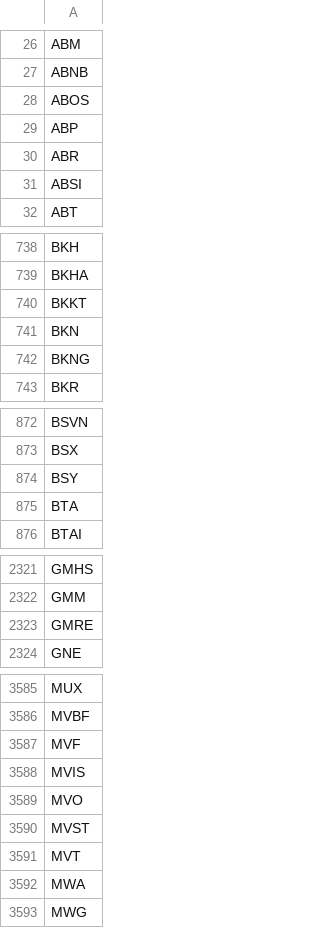
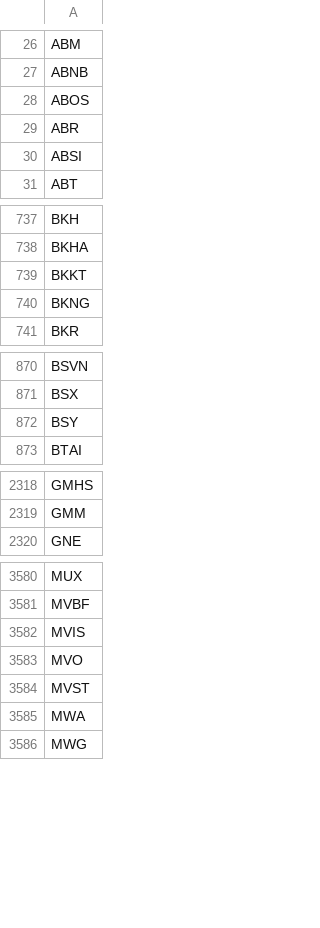
Before and after one commit to tu1258/Stock-Screener, a CSV file: stock_ticker.csv, drawn as a sheet; only a part is shown, gaps mark what is left out; the diff covers the shown part only.

```diff
--- a/stock_ticker.csv
+++ b/stock_ticker.csv
@@ -28,3 +28,2 @@ ABNB
 ABOS
-ABP
 ABR
@@ -740,3 +739,2 @@ BKHA
 BKKT
-BKN
 BKNG
@@ -874,3 +872,2 @@ BSX
 BSY
-BTA
 BTAI
@@ -2322,3 +2319,2 @@ GMHS
 GMM
-GMRE
 GNE
@@ -3586,3 +3581,2 @@ MUX
 MVBF
-MVF
 MVIS
@@ -3590,3 +3584,2 @@ MVO
 MVST
-MVT
 MWA
```
Also changed, not shown: 1 added row and 2 removed rows elsewhere in this file, csv/watchlist_bounce_50ma.csv, stock_data_rs.csv, 3 other files.
